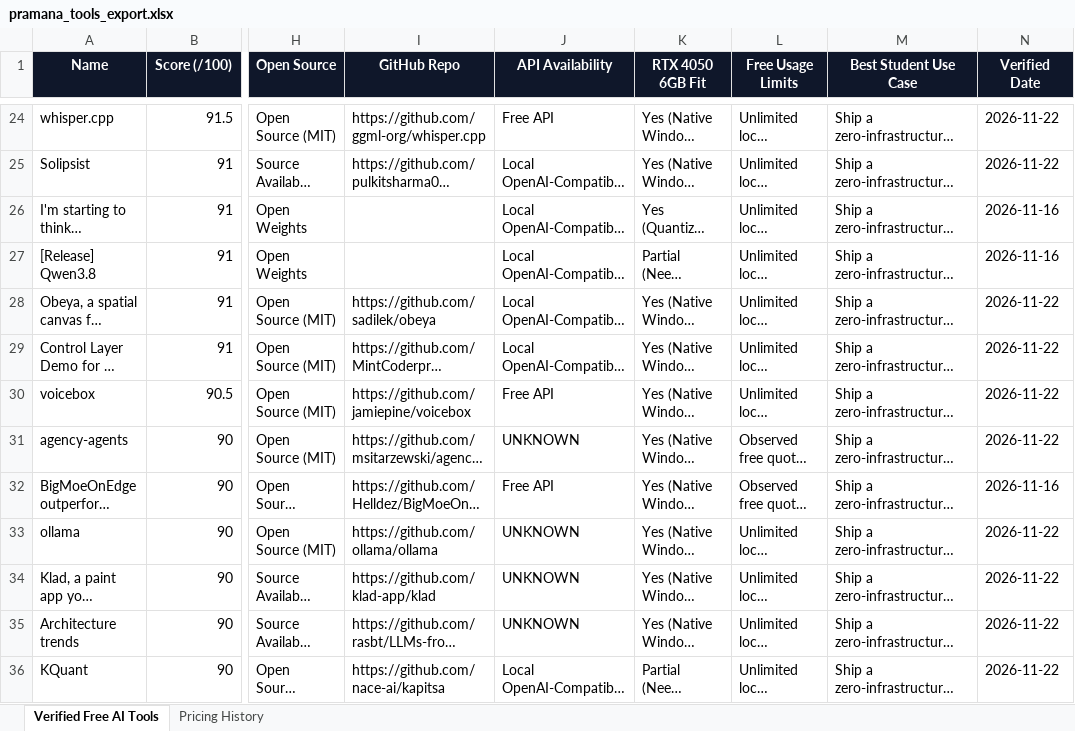
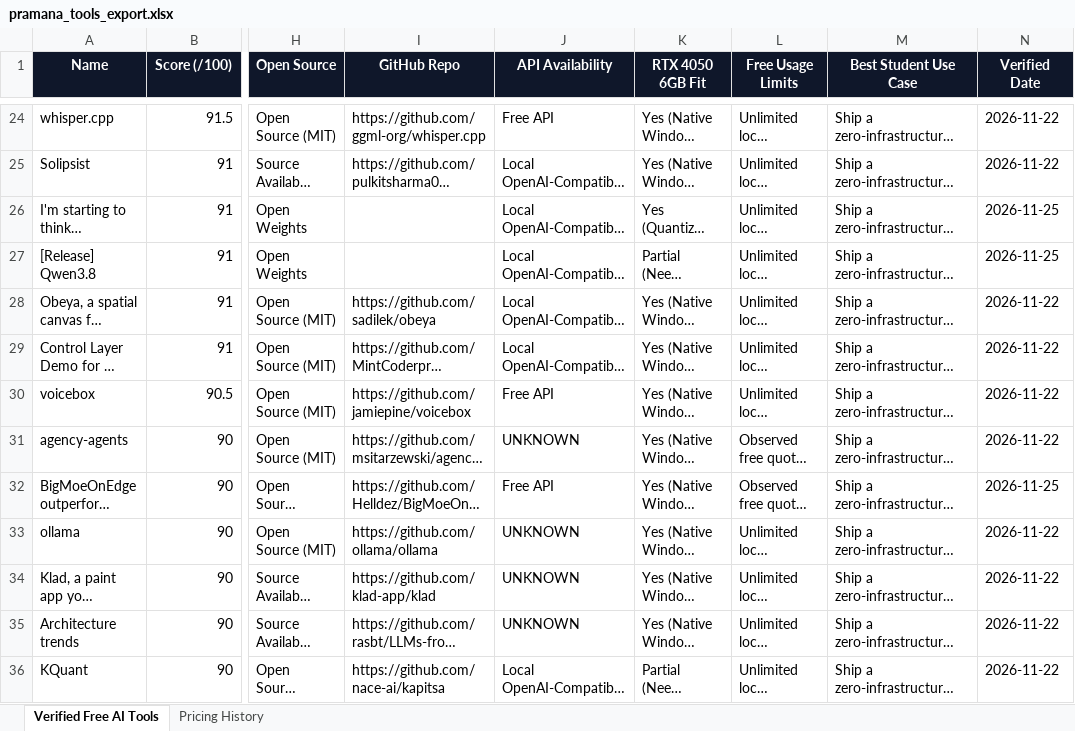
Before and after one commit to adityanimbalkar9699-max/pramana-ai-radar, an Excel workbook: data/weekly_reports/pramana_tools_export.xlsx, sheet Verified Free AI Tools, drawn as a sheet; only a part is shown, gaps mark what is left out; long unchanged cells end in …; values as stored, in another font and other column widths than the file's, no borders; the diff covers the shown part only; the diff names each change by its address in the sheet, - before the commit and + after, or states it on an @@ line.

Commit message:
chore(daily): verified free AI tools discovery 2026-11-25

```diff
--- a/data/weekly_reports/pramana_tools_export.xlsx (sheet Verified Free AI Tools)
+++ b/data/weekly_reports/pramana_tools_export.xlsx (sheet Verified Free AI Tools)
-N26:N27 (Verified Date): 2026-11-16
+N26:N27 (Verified Date): 2026-11-25
-N32 (Verified Date): 2026-11-16
+N32 (Verified Date): 2026-11-25
```
Also changed, not shown: 3 added rows and 2 edited cells elsewhere in this sheet, sheet Pricing History, docs/reports/pramana_tools_export.xlsx, 6 other files.
